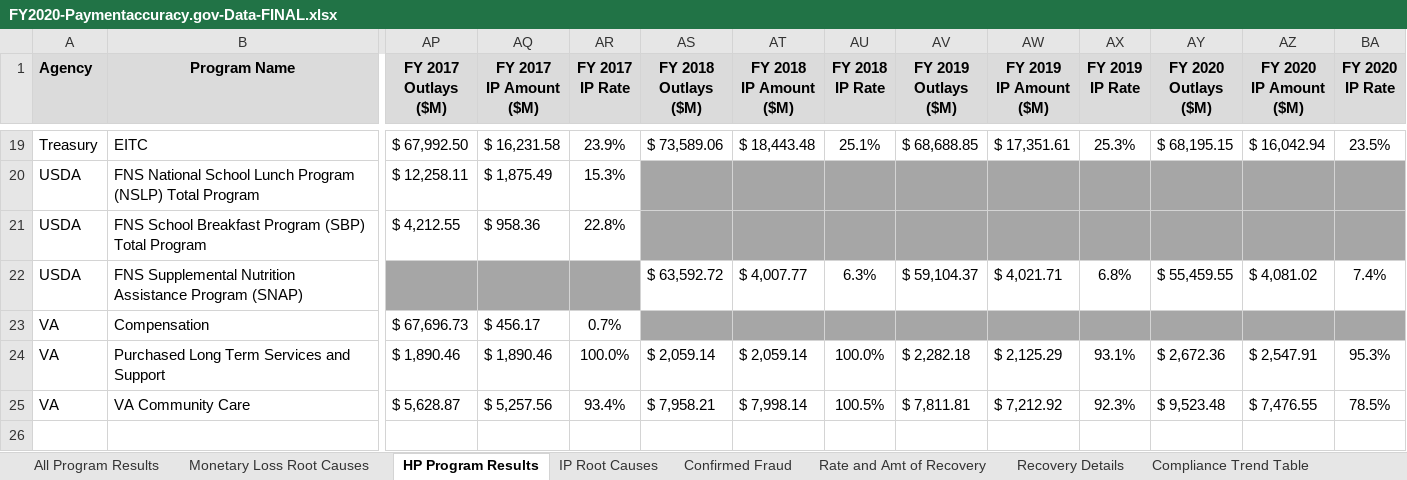
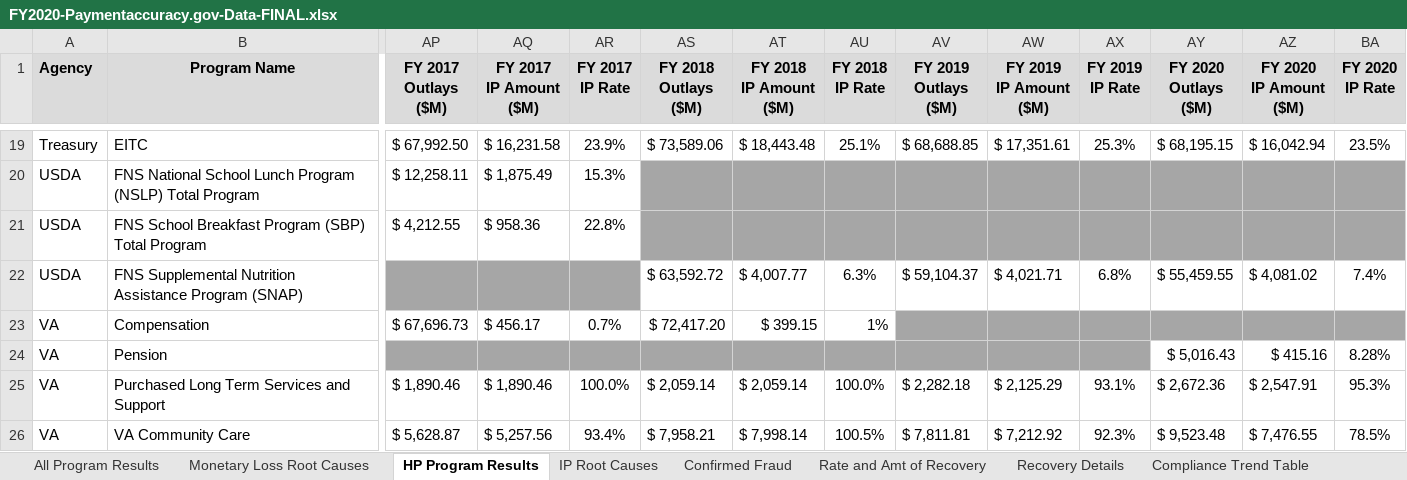
Before and after one commit to GSA/CFO.gov, an Excel workbook: wp-content-2/Supplemental-Data-Call-2020/FY2020-Paymentaccuracy.gov-Data-FINAL.xlsx, sheet HP Program Results, drawn as a sheet; only a part is shown, gaps mark what is left out; values as stored, in another font and other column widths than the file's, no borders; rows hold the shown columns only; the diff names each change by its address in the sheet, - before the commit and + after, or states it on an @@ line.

```diff
--- a/wp-content-2/Supplemental-Data-Call-2020/FY2020-Paymentaccuracy.gov-Data-FINAL.xlsx (sheet HP Program Results)
+++ b/wp-content-2/Supplemental-Data-Call-2020/FY2020-Paymentaccuracy.gov-Data-FINAL.xlsx (sheet HP Program Results)
-AS23 (FY 2018 Outlays ($M)): (empty)
+AS23 (FY 2018 Outlays ($M)): $ 72,417.20
-AS23:AU23 fill: #A6A6A6
+AS23:AU23 fill: none
-AT23 (FY 2018 IP Amount ($M)): (empty)
+AT23 (FY 2018 IP Amount ($M)): $ 399.15
-AU23 (FY 2018 IP Rate): (empty)
+AU23 (FY 2018 IP Rate): 1%
+row 24: VA | Pension |  |  |  |  |  |  |  |  |  | $ 5,016.43 | $ 415.16 | 8.28%
```
Also changed, not shown: sheet Recovery Details, sheet All Program Results, sheet Risk Assessments, sheet Rate and Amt of Recovery, sheet IP Root Causes, sheet Monetary Loss Root Causes.
